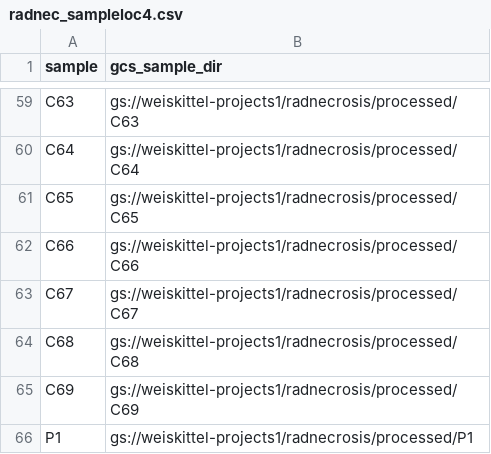
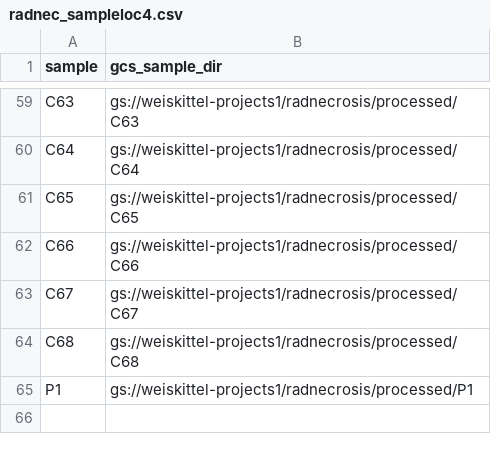
Before and after one commit to tmweiskittel/tmw_analysis_emseq, a CSV file: config/radnec_sampleloc4.csv, drawn as a sheet; only a part is shown, gaps mark what is left out.

Commit message:
Update radnec_sampleloc4.csv

```diff
--- a/config/radnec_sampleloc4.csv
+++ b/config/radnec_sampleloc4.csv
@@ -64,3 +64,2 @@ C67,gs://weiskittel-projects1/radnecrosis/processed/C67
 C68,gs://weiskittel-projects1/radnecrosis/processed/C68
-C69,gs://weiskittel-projects1/radnecrosis/processed/C69
 P1,gs://weiskittel-projects1/radnecrosis/processed/P1
```
